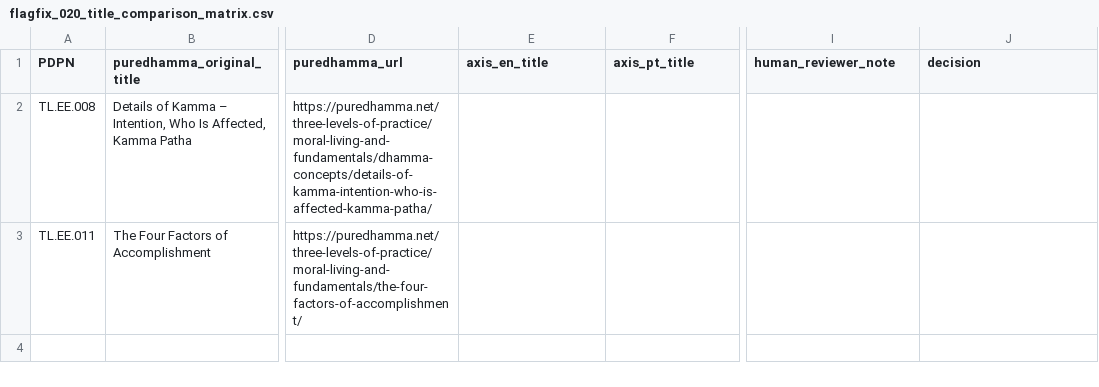
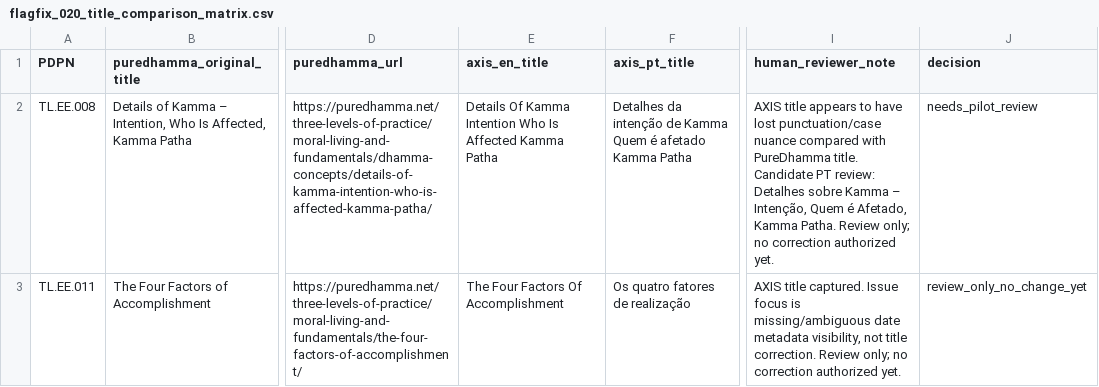
Before and after one commit to matikamata/axis-niddhi, a CSV file: review/title-matrix/flagfix_020_title_comparison_matrix.csv, drawn as a sheet; only a part is shown, gaps mark what is left out; the diff names each change by its address in the sheet, - before the commit and + after, or states it on an @@ line.

Commit message:
docs: curate FlagFix 020 title matrix pilot

```diff
--- a/review/title-matrix/flagfix_020_title_comparison_matrix.csv
+++ b/review/title-matrix/flagfix_020_title_comparison_matrix.csv
-E2 (axis_en_title): (empty)
+E2 (axis_en_title): Details Of Kamma Intention Who Is Affected Kamma Patha
-F2 (axis_pt_title): (empty)
+F2 (axis_pt_title): Detalhes da intenção de Kamma Quem é afetado Kamma Patha
-I2 (human_reviewer_note): (empty)
+I2 (human_reviewer_note): AXIS title appears to have lost punctuation/case nuance compared with PureDhamma title. Candidate PT review: Detalhes sobre Kamma – Intenção, Quem é Afetado, Kamma Patha. Review only; no correction authorized yet.
-J2 (decision): (empty)
+J2 (decision): needs_pilot_review
-E3 (axis_en_title): (empty)
+E3 (axis_en_title): The Four Factors Of Accomplishment
-F3 (axis_pt_title): (empty)
+F3 (axis_pt_title): Os quatro fatores de realização
-I3 (human_reviewer_note): (empty)
+I3 (human_reviewer_note): AXIS title captured. Issue focus is missing/ambiguous date metadata visibility, not title correction. Review only; no correction authorized yet.
-J3 (decision): (empty)
+J3 (decision): review_only_no_change_yet
```
